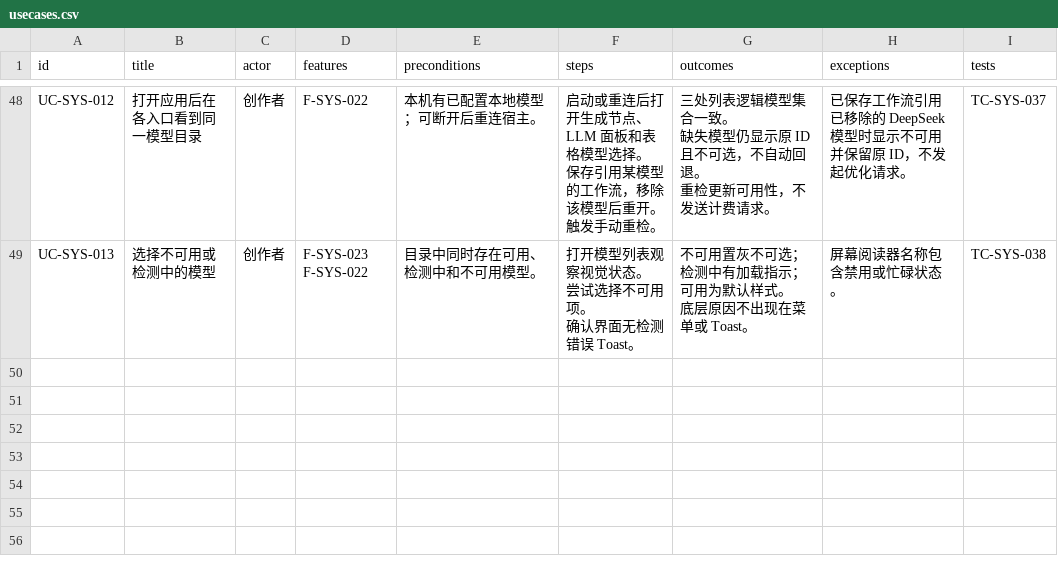
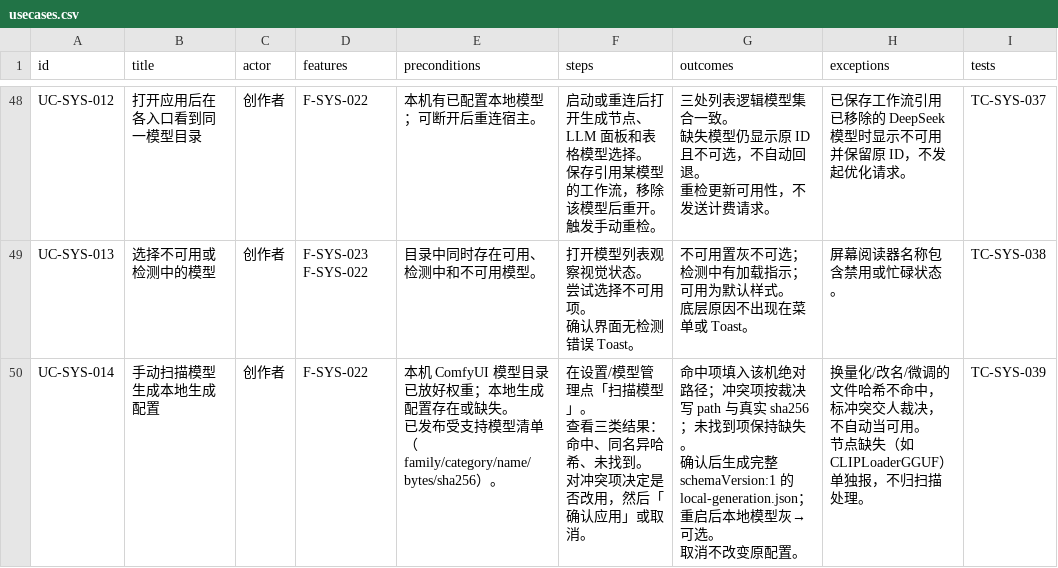
Before and after one commit to TeutonicMepheles/ComfyUI-DAELab-Creative-Studio, a CSV file: docs/migration-blueprint/usecases.csv, drawn as a sheet; only a part is shown, gaps mark what is left out; ↵ is a line break in a cell; the diff names each change by its address in the sheet, - before the commit and + after, or states it on an @@ line.

```diff
--- a/docs/migration-blueprint/usecases.csv
+++ b/docs/migration-blueprint/usecases.csv
+row 50: UC-SYS-014 | 手动扫描模型生成本地生成配置 | 创作者 | F-SYS-022 | 本机 ComfyUI 模型目录已放好权重；本地生成配置存在或缺失。 ↵ 已发布受支持模型清单（family/category/name/bytes/sha256）。 | 在设置/模型管理点「扫描模型」。 ↵ 查看三类结果：命中、同名异哈希、未找到。 ↵ 对冲突项决定是否改用，然后「确认应用」或取消。 | 命中项填入该机绝对路径；冲突项按裁决写 path 与真实 sha256；未找到项保持缺失。 ↵ 确认后生成完整 schemaVersion:1 的 local-generation.json；重启后本地模型灰→可选。 ↵ 取消不改变原配置。 | 换量化/改名/微调的文件哈希不命中，标冲突交人裁决，不自动当可用。 ↵ 节点缺失（如 CLIPLoaderGGUF）单独报，不归扫描处理。 | TC-SYS-039
```
Also changed, not shown: docs/migration-blueprint/features.csv, docs/migration-blueprint/tests.csv, 6 other files.
